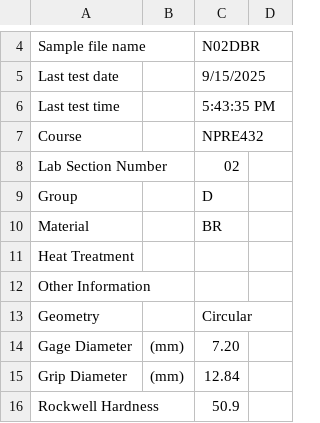
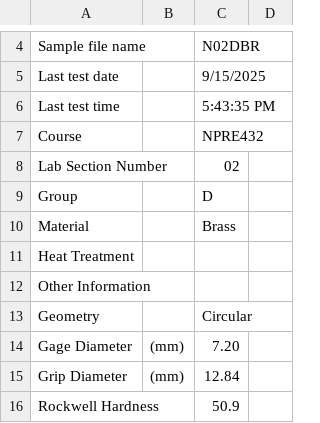
Before and after one commit to osanstrong/npre432-lab1, a CSV file: L2D/N02DBR_1.csv, drawn as a sheet; only a part is shown, gaps mark what is left out.

```diff
--- a/L2D/N02DBR_1.csv
+++ b/L2D/N02DBR_1.csv
@@ -9,3 +9,3 @@ Lab Section Number,,"02"
 Group,,"D"
-Material,,"BR"
+Material,,"Brass"
 Heat Treatment,,""
```
Also changed, not shown: L2D/N02D1018CR_1.csv, L2D/N02D1045NM_1.csv, 2 other files.
